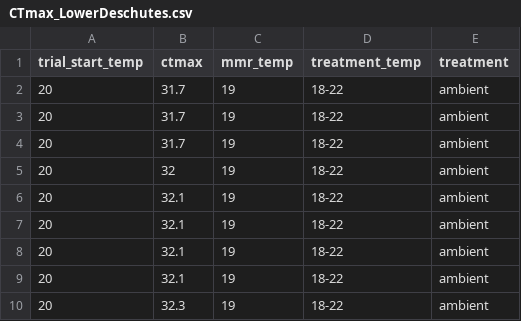
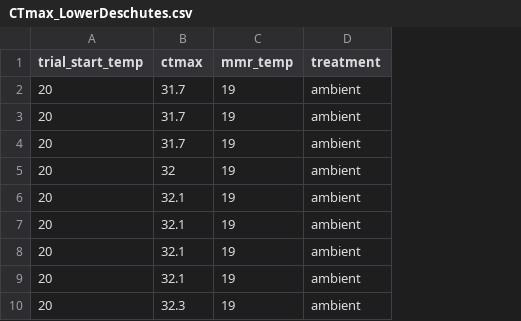
Before and after one commit to terradressler/2024_Dressler_et_al_Cons_Phys_OregonSST, a CSV file: CTmax_LowerDeschutes.csv, drawn as a sheet; only a part is shown; the diff names each change by its address in the sheet, - before the commit and + after, or states it on an @@ line.

Commit message:
finished CTmax analysis

```diff
--- a/CTmax_LowerDeschutes.csv
+++ b/CTmax_LowerDeschutes.csv
-column D (treatment_temp), rows 2-10: all 18-22
```
Also changed, not shown: CTmax_NorthUmpqua.csv, CTmax_Siletz.csv, 1 other file.
